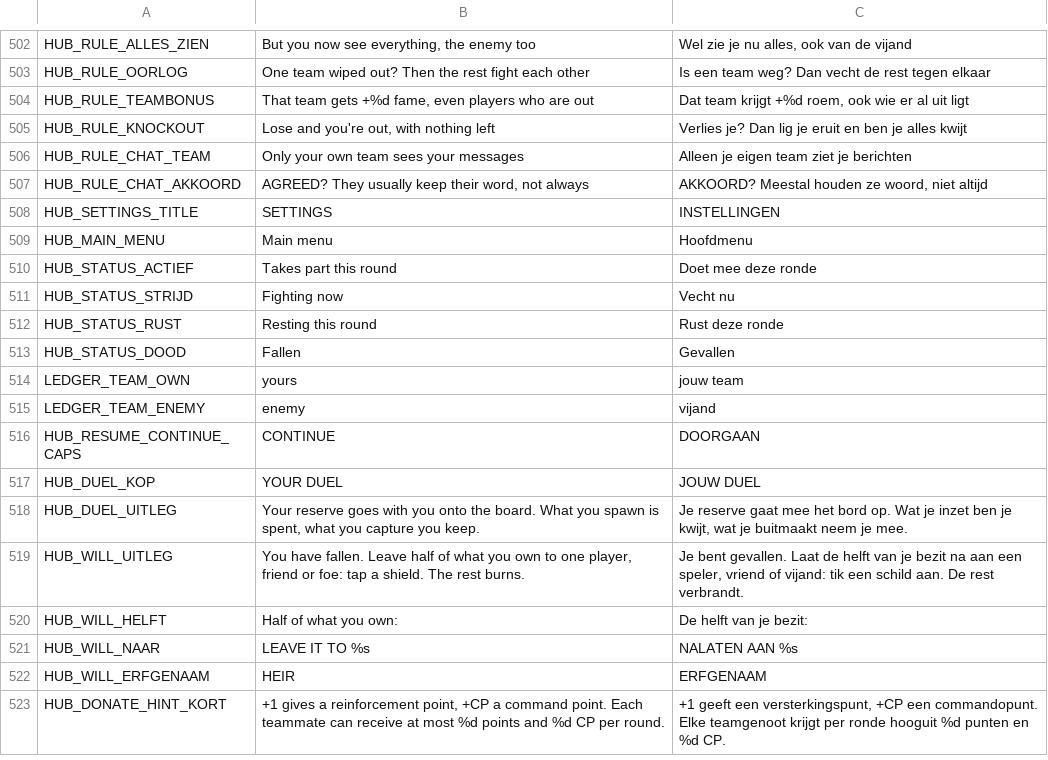
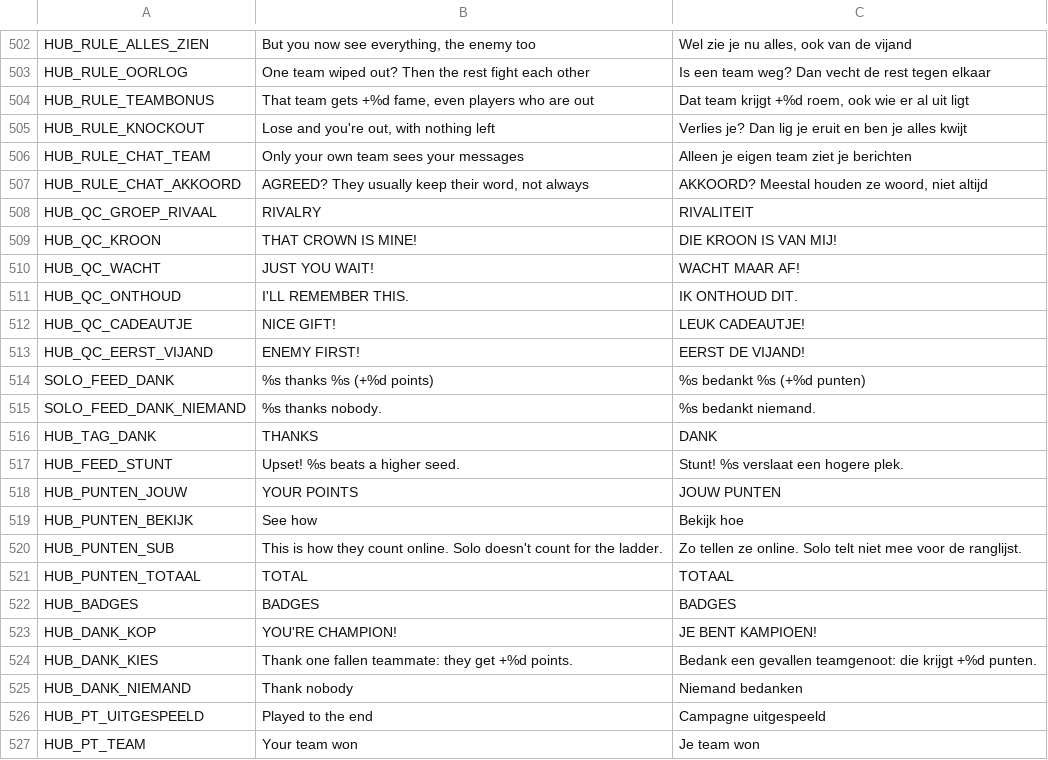
Before and after one commit to maxnieuwenhuijs/fogofwar-godot, a CSV file: i18n/strings.csv, drawn as a sheet; only a part is shown, gaps mark what is left out; the shorter side is filled out with more unchanged rows; the diff covers the shown part only.

```diff
--- a/i18n/strings.csv
+++ b/i18n/strings.csv
@@ -543 +543,21 @@ HUB_RULE_CHAT_TEAM,Only your own team sees your messages,Alleen je eigen team zi
 HUB_RULE_CHAT_AKKOORD,"AGREED? They usually keep their word, not always","AKKOORD? Meestal houden ze woord, niet altijd"
+HUB_QC_GROEP_RIVAAL,RIVALRY,RIVALITEIT
+HUB_QC_KROON,THAT CROWN IS MINE!,DIE KROON IS VAN MIJ!
+HUB_QC_WACHT,JUST YOU WAIT!,WACHT MAAR AF!
+HUB_QC_ONTHOUD,I'LL REMEMBER THIS.,IK ONTHOUD DIT.
+HUB_QC_CADEAUTJE,NICE GIFT!,LEUK CADEAUTJE!
+HUB_QC_EERST_VIJAND,ENEMY FIRST!,EERST DE VIJAND!
+SOLO_FEED_DANK,%s thanks %s (+%d points),%s bedankt %s (+%d punten)
+SOLO_FEED_DANK_NIEMAND,%s thanks nobody.,%s bedankt niemand.
+HUB_TAG_DANK,THANKS,DANK
+HUB_FEED_STUNT,Upset! %s beats a higher seed.,Stunt! %s verslaat een hogere plek.
+HUB_PUNTEN_JOUW,YOUR POINTS,JOUW PUNTEN
+HUB_PUNTEN_BEKIJK,See how,Bekijk hoe
+HUB_PUNTEN_SUB,This is how they count online. Solo doesn't count for the ladder.,Zo tellen ze online. Solo telt niet mee voor de ranglijst.
+HUB_PUNTEN_TOTAAL,TOTAL,TOTAAL
+HUB_BADGES,BADGES,BADGES
+HUB_DANK_KOP,YOU'RE CHAMPION!,JE BENT KAMPIOEN!
+HUB_DANK_KIES,Thank one fallen teammate: they get +%d points.,Bedank een gevallen teamgenoot: die krijgt +%d punten.
+HUB_DANK_NIEMAND,Thank nobody,Niemand bedanken
+HUB_PT_UITGESPEELD,Played to the end,Campagne uitgespeeld
+HUB_PT_TEAM,Your team won,Je team won
```
Also changed, not shown: 27 added rows elsewhere in this file, 20 other files.
